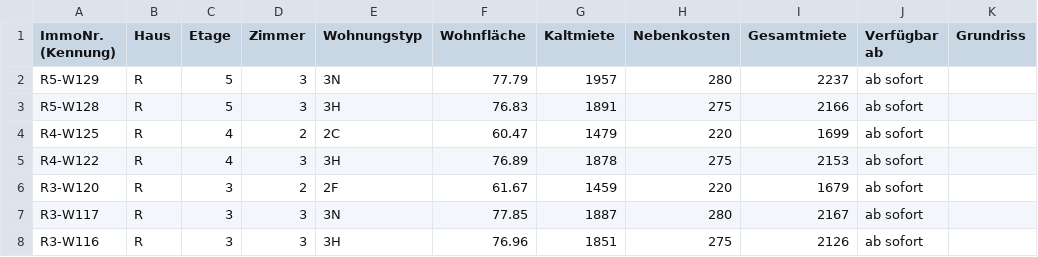
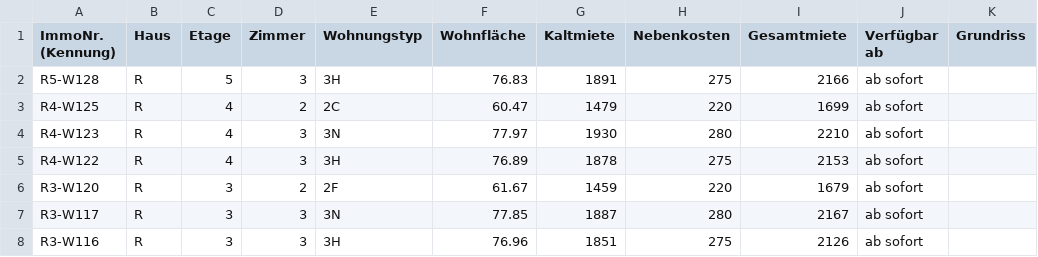
Before and after one commit to kkrainov/friedas-tracker, a CSV file: friedas_data.csv, drawn as a sheet; only a part is shown; removed rows and columns are numbered as before the commit, all else as after; the diff names each change by its address in the sheet, - before the commit and + after, or states it on an @@ line.

Commit message:
Update: 2026-03-05

```diff
--- a/friedas_data.csv
+++ b/friedas_data.csv
-row 2: R5-W129 | R | 5 | 3 | 3N | 77.79 | 1957 | 280 | 2237 | ab sofort
+row 4: R4-W123 | R | 4 | 3 | 3N | 77.97 | 1930 | 280 | 2210 | ab sofort
```
